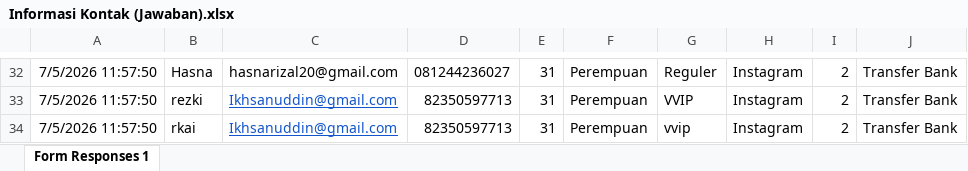
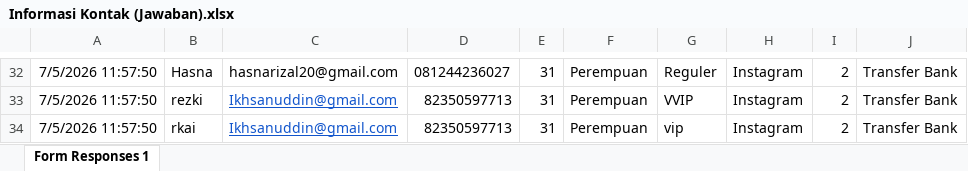
Before and after one commit to Rexzkyyy/RuangTenangEvent2, an Excel workbook: Informasi Kontak (Jawaban).xlsx, sheet Form Responses 1, drawn as a sheet; only a part is shown, gaps mark what is left out; values as stored, in another font and other column widths than the file's, no borders; table styles not drawn; the diff names each change by its address in the sheet, - before the commit and + after, or states it on an @@ line.

```diff
--- a/Informasi Kontak (Jawaban).xlsx (sheet Form Responses 1)
+++ b/Informasi Kontak (Jawaban).xlsx (sheet Form Responses 1)
-G34: vvip
+G34: vip
```
Also changed, not shown: 2 other files.
